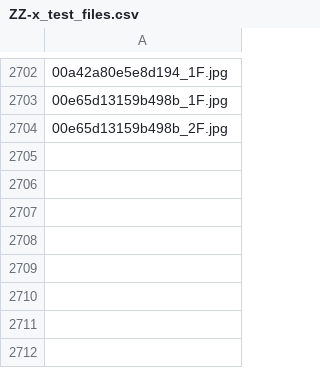
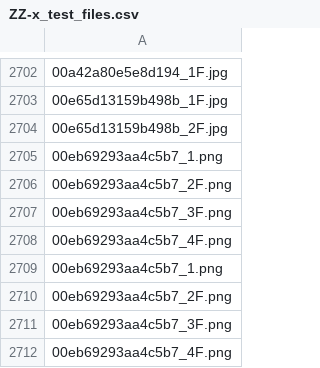
Before and after one commit to brownlg/MMAI869_Richardson, a CSV file: ZZ-x_test_files.csv, drawn as a sheet; only a part is shown, gaps mark what is left out; the diff names each change by its address in the sheet, - before the commit and + after, or states it on an @@ line.

```diff
--- a/ZZ-x_test_files.csv
+++ b/ZZ-x_test_files.csv
+row 2705: 00eb69293aa4c5b7_1.png
+row 2706: 00eb69293aa4c5b7_2F.png
+row 2707: 00eb69293aa4c5b7_3F.png
+row 2708: 00eb69293aa4c5b7_4F.png
+row 2709: 00eb69293aa4c5b7_1.png
+row 2710: 00eb69293aa4c5b7_2F.png
+row 2711: 00eb69293aa4c5b7_3F.png
+row 2712: 00eb69293aa4c5b7_4F.png
```
Also changed, not shown: ZZ-my_results.csv, 4 other files.
